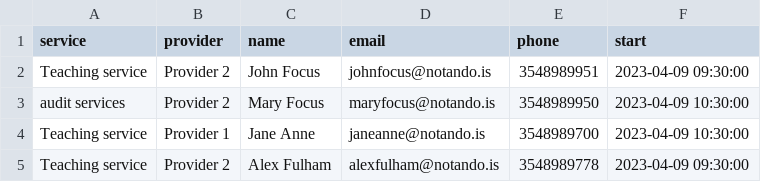
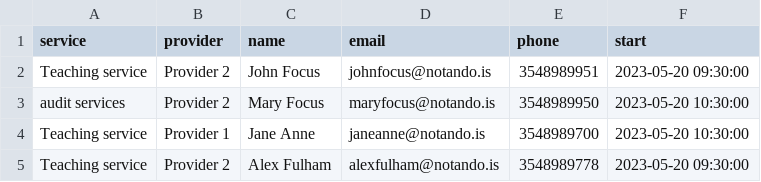
Before and after one commit to py-radicz/simplybook_import, a CSV file: bookings.csv, drawn as a sheet.

Commit message:
clients are created if not exists, booking are made.. but the selected time is not available..why?.. blocker

```diff
--- a/bookings.csv
+++ b/bookings.csv
@@ -1,5 +1,5 @@
 service,provider,name,email,phone,start
-Teaching service,Provider 2,John Focus,johnfocus@notando.is,3548989951,2023-04-09 09:30:00
-audit services,Provider 2,Mary Focus,maryfocus@notando.is,3548989950,2023-04-09 10:30:00
-Teaching service,Provider 1,Jane Anne,janeanne@notando.is,3548989700,2023-04-09 10:30:00
-Teaching service,Provider 2,Alex Fulham,alexfulham@notando.is,3548989778,2023-04-09 09:30:00
+Teaching service,Provider 2,John Focus,johnfocus@notando.is,3548989951,2023-05-20 09:30:00
+audit services,Provider 2,Mary Focus,maryfocus@notando.is,3548989950,2023-05-20 10:30:00
+Teaching service,Provider 1,Jane Anne,janeanne@notando.is,3548989700,2023-05-20 10:30:00
+Teaching service,Provider 2,Alex Fulham,alexfulham@notando.is,3548989778,2023-05-20 09:30:00
```
Also changed, not shown: 1 other file.
